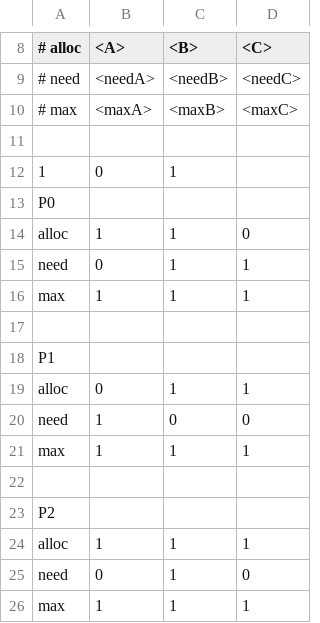
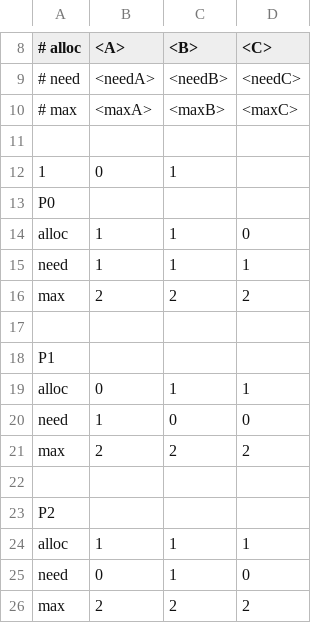
Before and after one commit to FlavioFS/UFC-Subjects, a CSV file: SO/Labs/Lab7/inputs/1.1. state-safe.csv, drawn as a sheet; only a part is shown, gaps mark what is left out.

Commit message:
(Bugfix) Avoid's state check functions. | (Rework) Test cases.

```diff
--- a/SO/Labs/Lab7/inputs/1.1. state-safe.csv
+++ b/SO/Labs/Lab7/inputs/1.1. state-safe.csv
@@ -14,4 +14,4 @@ P0
 alloc, 1, 1, 0
-need, 0, 1, 1
-max, 1, 1, 1
+need, 1, 1, 1
+max, 2, 2, 2
 
@@ -20,3 +20,3 @@ alloc, 0, 1, 1
 need, 1, 0, 0
-max, 1, 1, 1
+max, 2, 2, 2
 
@@ -25,2 +25,2 @@ alloc, 1, 1, 1
 need, 0, 1, 0
-max, 1, 1, 1
+max, 2, 2, 2
```
Also changed, not shown: 22 other files.
